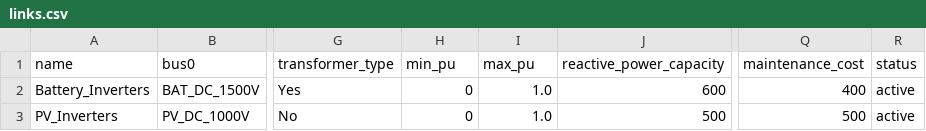
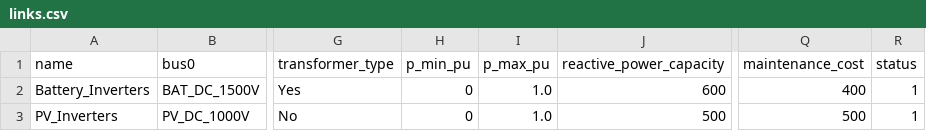
Before and after one commit to tinegachris/hybrid_renewable_pypsa, a CSV file: data/links.csv, drawn as a sheet; only a part is shown, gaps mark what is left out; the diff names each change by its address in the sheet, - before the commit and + after, or states it on an @@ line.

Commit message:
Update CSV files: add 'carrier' column to buses, lines, loads, links, and transformers for improved data consistency

```diff
--- a/data/links.csv
+++ b/data/links.csv
-H1: min_pu
+H1: p_min_pu
-I1: max_pu
+I1: p_max_pu
-R2:R3 (status): active
+R2:R3 (status): 1
```
Also changed, not shown: data/buses.csv, data/lines.csv, 2 other files.
